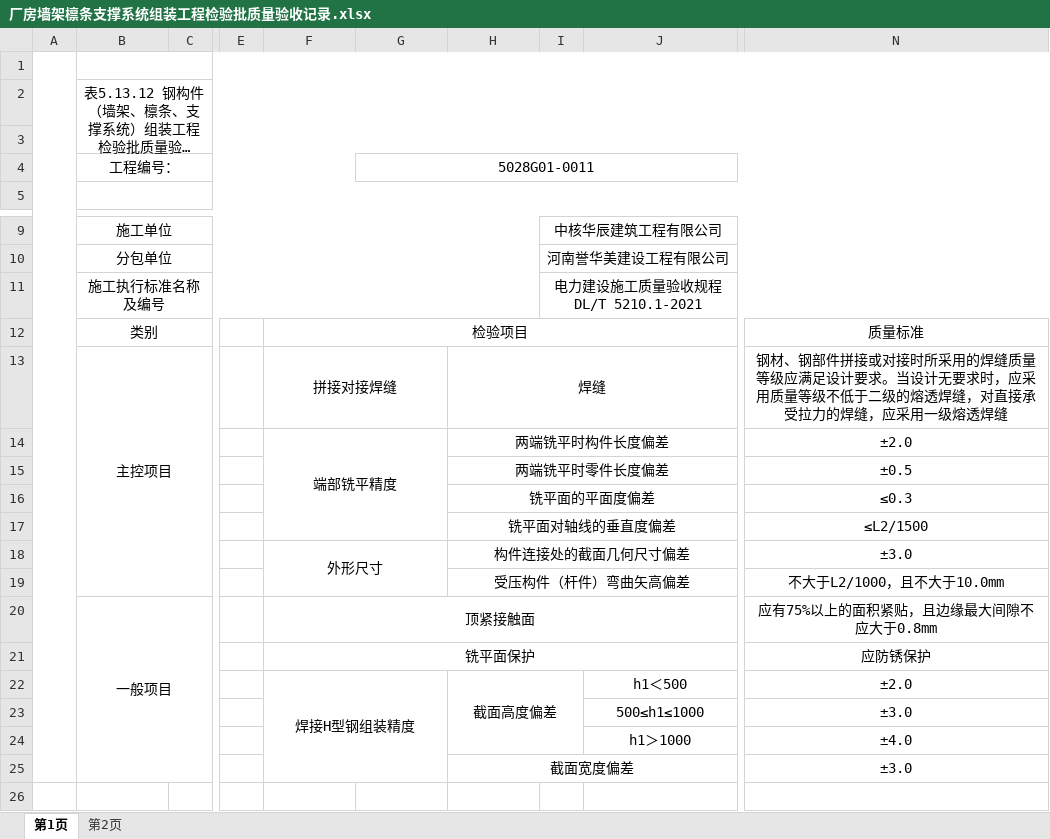
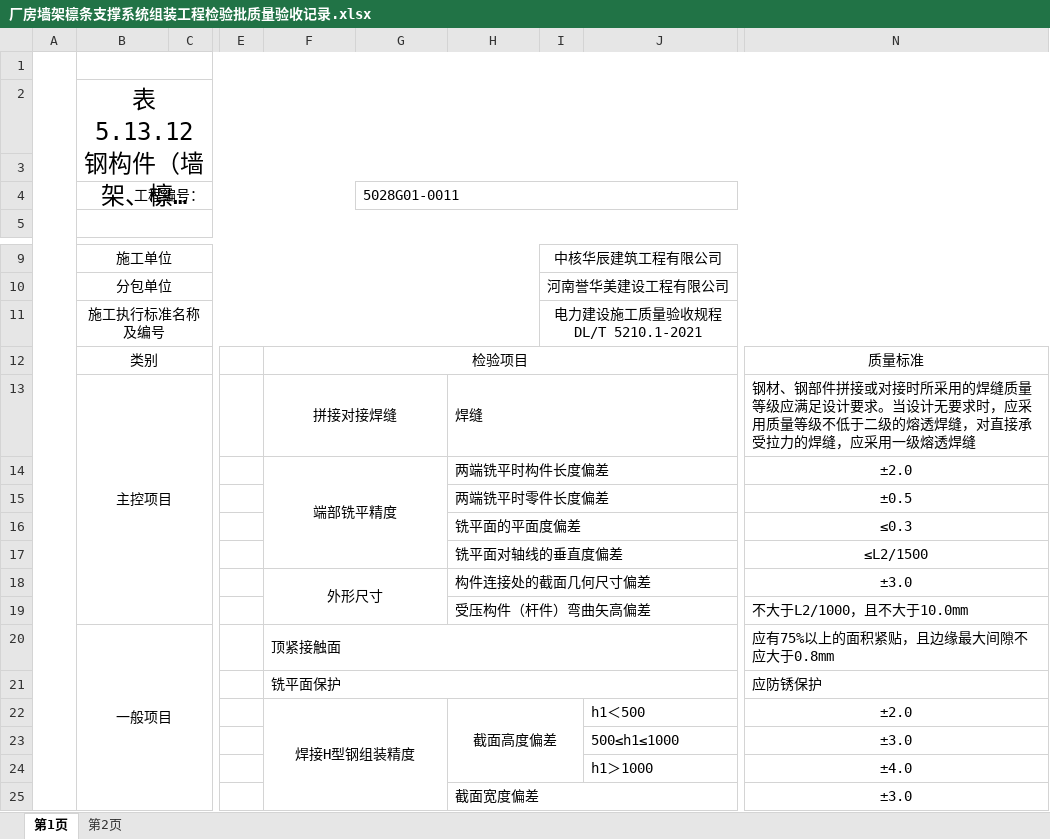
Before and after one commit to logyxiao/archive-docx-client, an Excel workbook: public/templates/process-docs/厂房墙架檩条支撑系统组装工程检验批质量验收记录.xlsx, sheet 第1页, drawn as a sheet; only a part is shown, gaps mark what is left out; long unchanged cells end in …; values as stored, in another font and other column widths than the file's, no borders; the diff names each change by its address in the sheet, - before the commit and + after, or states it on an @@ line.

```diff
--- a/public/templates/process-docs/厂房墙架檩条支撑系统组装工程检验批质量验收记录.xlsx (sheet 第1页)
+++ b/public/templates/process-docs/厂房墙架檩条支撑系统组装工程检验批质量验收记录.xlsx (sheet 第1页)
@@ B2 text size: larger @@
-B4 alignment: center
+B4 alignment: right
-G4 alignment: center
+G4 alignment: left
-H13:H19 alignment: center
+H13:H19 alignment: left
-N13 alignment: center
+N13 alignment: left
-N19:N21 alignment: center
+N19:N21 alignment: left
-F20:F21 alignment: center
+F20:F21 alignment: left
-J22:J24 alignment: center
+J22:J24 alignment: left
-H25 alignment: center
+H25 alignment: left
```
Also changed, not shown: sheet 第2页, public/templates/process-docs/厂房高强度螺栓连接工程检验批质量验收记录.xlsx, public/templates/process-docs/子单位工程质量验收记录.xlsx, 37 other files.
